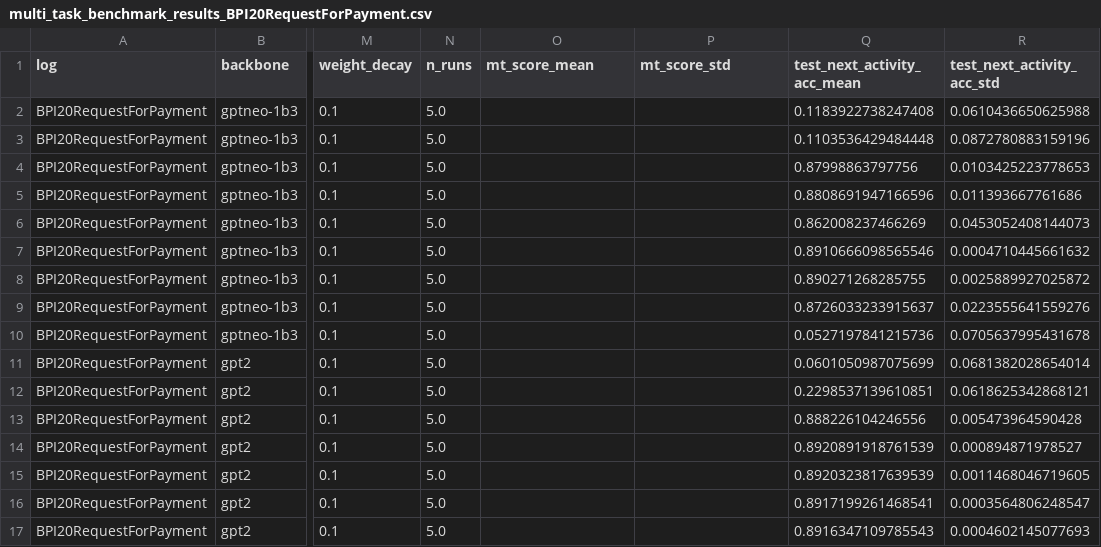
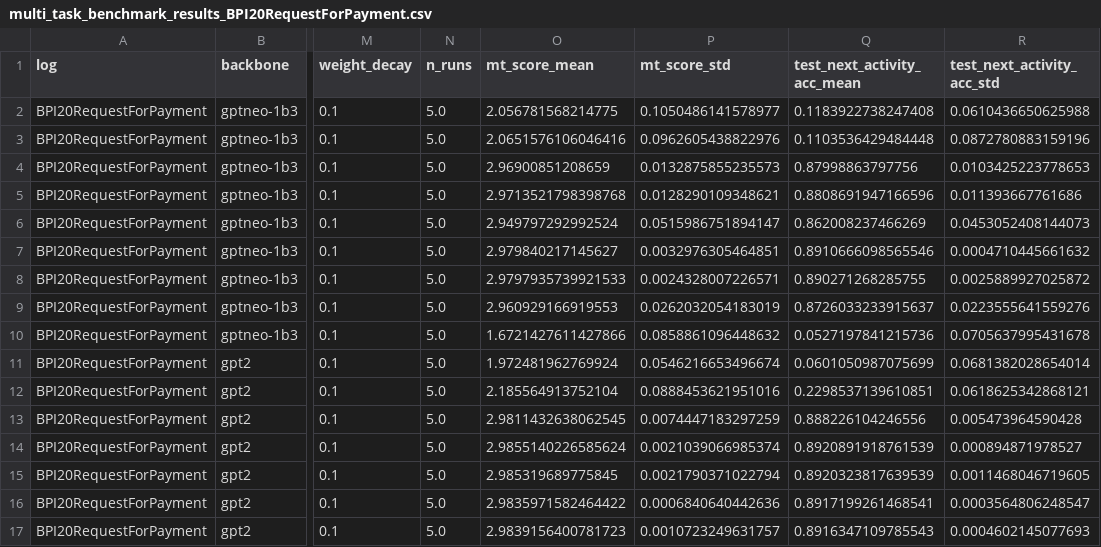
Before and after one commit to Privajet/extending-llm-peft-ppm, a CSV file: notebook/llm-peft-ppm/results/csv/per_dataset/BPI20RequestForPayment/multi_task_benchmark_results_BPI20RequestForPayment.csv, drawn as a sheet; only a part is shown, gaps mark what is left out; the diff covers the shown part only; the diff names each change by its address in the sheet, - before the commit and + after, or states it on an @@ line.

Commit message:
Run of results.py

```diff
--- a/notebook/llm-peft-ppm/results/csv/per_dataset/BPI20RequestForPayment/multi_task_benchmark_results_BPI20RequestForPayment.csv
+++ b/notebook/llm-peft-ppm/results/csv/per_dataset/BPI20RequestForPayment/multi_task_benchmark_results_BPI20RequestForPayment.csv
-O2 (mt_score_mean): (empty)
+O2 (mt_score_mean): 2.056781568214775
-P2 (mt_score_std): (empty)
+P2 (mt_score_std): 0.1050486141578977
-O3 (mt_score_mean): (empty)
+O3 (mt_score_mean): 2.0651576106046416
-P3 (mt_score_std): (empty)
+P3 (mt_score_std): 0.0962605438822976
-O4 (mt_score_mean): (empty)
+O4 (mt_score_mean): 2.96900851208659
-P4 (mt_score_std): (empty)
+P4 (mt_score_std): 0.0132875855235573
-O5 (mt_score_mean): (empty)
+O5 (mt_score_mean): 2.9713521798398768
-P5 (mt_score_std): (empty)
+P5 (mt_score_std): 0.0128290109348621
-O6 (mt_score_mean): (empty)
+O6 (mt_score_mean): 2.949797292992524
-P6 (mt_score_std): (empty)
+P6 (mt_score_std): 0.0515986751894147
-O7 (mt_score_mean): (empty)
+O7 (mt_score_mean): 2.979840217145627
-P7 (mt_score_std): (empty)
+P7 (mt_score_std): 0.0032976305464851
-O8 (mt_score_mean): (empty)
+O8 (mt_score_mean): 2.9797935739921533
-P8 (mt_score_std): (empty)
+P8 (mt_score_std): 0.0024328007226571
-O9 (mt_score_mean): (empty)
+O9 (mt_score_mean): 2.960929166919553
-P9 (mt_score_std): (empty)
+P9 (mt_score_std): 0.0262032054183019
-O10 (mt_score_mean): (empty)
+O10 (mt_score_mean): 1.6721427611427866
-P10 (mt_score_std): (empty)
+P10 (mt_score_std): 0.0858861096448632
-O11 (mt_score_mean): (empty)
+O11 (mt_score_mean): 1.972481962769924
-P11 (mt_score_std): (empty)
+P11 (mt_score_std): 0.0546216653496674
-O12 (mt_score_mean): (empty)
+O12 (mt_score_mean): 2.185564913752104
-P12 (mt_score_std): (empty)
+P12 (mt_score_std): 0.0888453621951016
-O13 (mt_score_mean): (empty)
+O13 (mt_score_mean): 2.9811432638062545
-P13 (mt_score_std): (empty)
+P13 (mt_score_std): 0.0074447183297259
-O14 (mt_score_mean): (empty)
+O14 (mt_score_mean): 2.9855140226585624
-P14 (mt_score_std): (empty)
+P14 (mt_score_std): 0.0021039066985374
-O15 (mt_score_mean): (empty)
+O15 (mt_score_mean): 2.985319689775845
-P15 (mt_score_std): (empty)
+P15 (mt_score_std): 0.0021790371022794
-O16 (mt_score_mean): (empty)
+O16 (mt_score_mean): 2.9835971582464422
-P16 (mt_score_std): (empty)
+P16 (mt_score_std): 0.0006840640442636
-O17 (mt_score_mean): (empty)
+O17 (mt_score_mean): 2.9839156400781723
-P17 (mt_score_std): (empty)
+P17 (mt_score_std): 0.0010723249631757
```
Also changed, not shown: 58 edited cells elsewhere in this file, notebook/llm-peft-ppm/results/csv/per_dataset/BPI12/llm_methods_BPI12_llama32-1b.csv, notebook/llm-peft-ppm/results/csv/per_dataset/BPI12/multi_task_benchmark_results_BPI12.csv, 51 other files.
